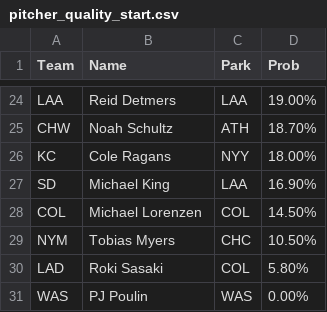
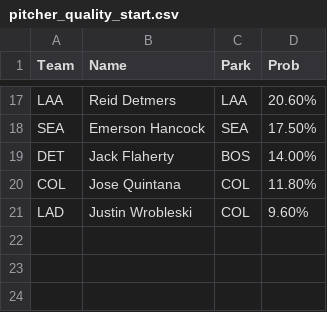
Before and after one commit to a1faded/a1picks-hits-bot, a CSV file: pitcher_quality_start.csv, drawn as a sheet; only a part is shown, gaps mark what is left out; removed rows and columns are numbered as before the commit, all else as after; the diff covers the shown part only; the diff names each change by its address in the sheet, - before the commit and + after, or states it on an @@ line.

```diff
--- a/pitcher_quality_start.csv
+++ b/pitcher_quality_start.csv
-D17 (Prob): 19.00%
+D17 (Prob): 20.60%
-row 25: CHW | Noah Schultz | ATH | 18.70%
-row 26: KC | Cole Ragans | NYY | 18.00%
-row 27: SD | Michael King | LAA | 16.90%
+row 18: SEA | Emerson Hancock | SEA | 17.50%
+row 19: DET | Jack Flaherty | BOS | 14.00%
-B20 (Name): Michael Lorenzen
+B20 (Name): Jose Quintana
-D20 (Prob): 14.50%
+D20 (Prob): 11.80%
-row 29: NYM | Tobias Myers | CHC | 10.50%
-B21 (Name): Roki Sasaki
+B21 (Name): Justin Wrobleski
-D21 (Prob): 5.80%
+D21 (Prob): 9.60%
-row 31: WAS | PJ Poulin | WAS | 0.00%
```
Also changed, not shown: 11 added rows, 18 removed rows and 9 edited cells elsewhere in this file, game_10plusruns.csv, game_20plusK.csv, 7 other files.
